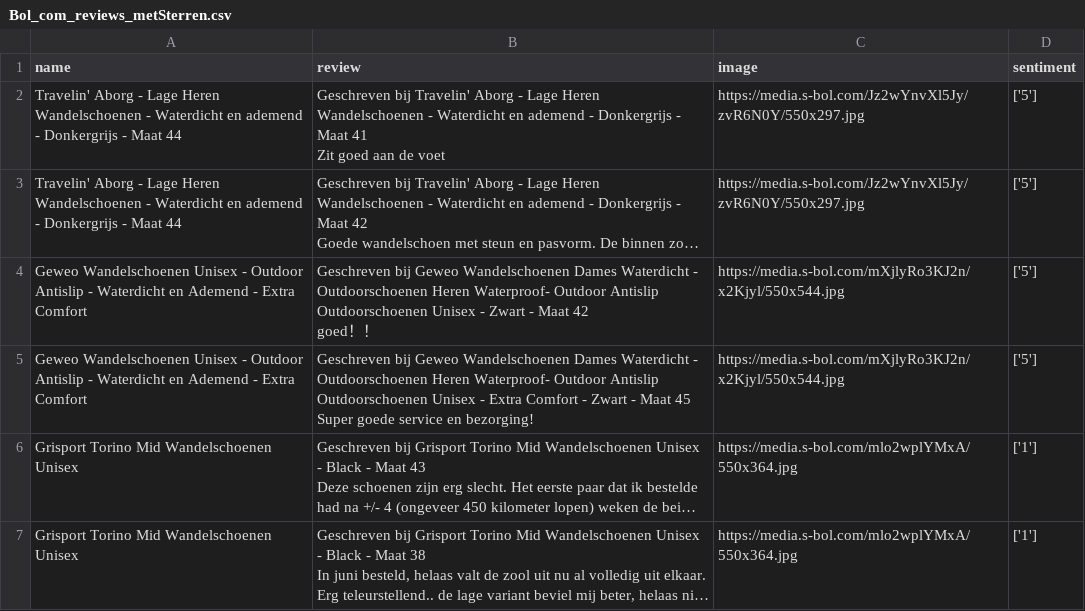
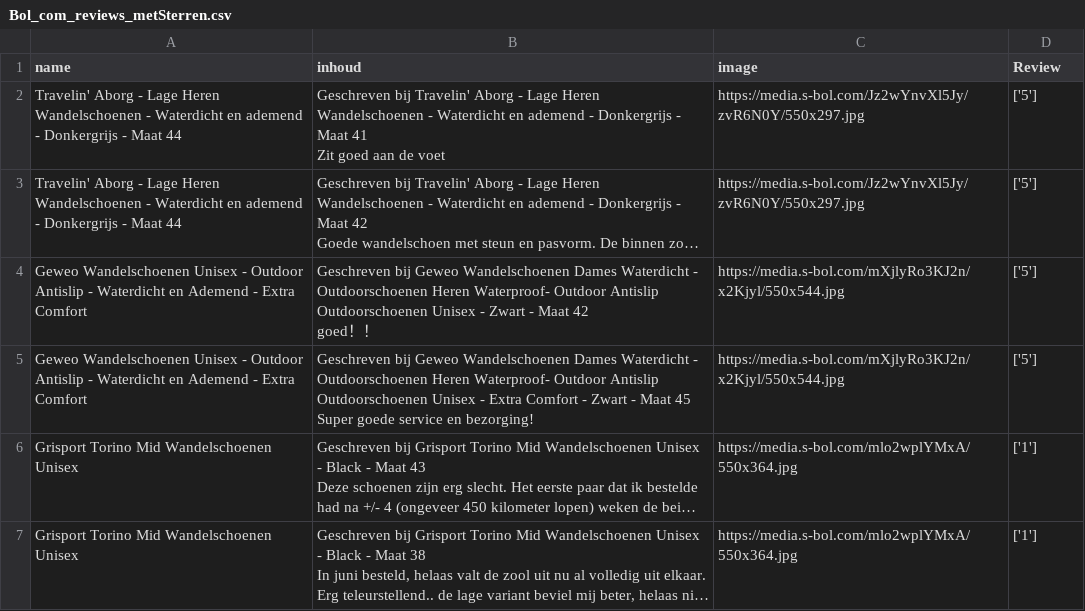
Before and after one commit to Barmanturbo/dedsPython, a CSV file: HC code/Week 8/CSV files/Bol_com_reviews_metSterren.csv (was Bol_com_reviews_metSterren.csv), drawn as a sheet; only a part is shown; long unchanged cells end in ….

Commit message:
week 9 sentiment fix

```diff
--- a/Bol_com_reviews_metSterren.csv
+++ b/HC code/Week 8/CSV files/Bol_com_reviews_metSterren.csv
@@ -1,2 +1,2 @@
-name,review,image,sentiment
+name,inhoud,image,Review
 Travelin' Aborg - Lage Heren Wandelschoenen - Waterdicht en ademend - Donkergrijs - Maat 44,"Geschreven bij Travelin' Aborg - Lage Heren Wandelschoenen - Waterdicht en ademend - Donkergrijs - Maat 41
```
Also changed, not shown: 4 other files.
